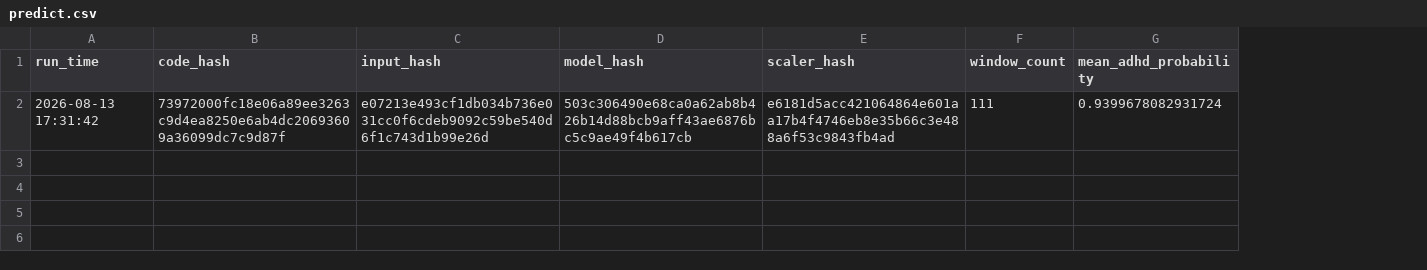
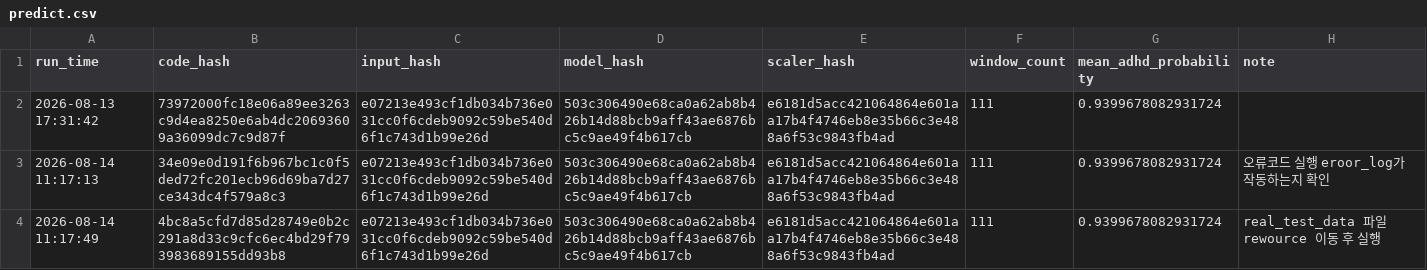
Before and after one commit to rlaalsrnjs6-cmd/EEG-Dataset-for-ADHD, a CSV file: logs/predict.csv, drawn as a sheet; the diff names each change by its address in the sheet, - before the commit and + after, or states it on an @@ line.

Commit message:
real_test_data 경로수정 predict.py, preprocess.py 주소 경로수정

```diff
--- a/logs/predict.csv
+++ b/logs/predict.csv
+column H (note), empty
+row 3: 2026-08-14 11:17:13 | 34e09e0d191f6b967bc1c0f5ded72fc201ecb96d69ba7d27ce343dc4f579a8c3 | e07213e493cf1db034b736e031cc0f6cdeb9092c59be540d6f1c743d1b99e26d | 503c306490e68ca0a62ab8b426b14d88bcb9aff43ae6876bc5c9ae49f4b617cb | e6181d5acc421064864e601aa17b4f4746eb8e35b66c3e488a6f53c9843fb4ad | 111 | 0.9399678082931724 | 오류코드 실행 eroor_log가 작동하는지 확인
+row 4: 2026-08-14 11:17:49 | 4bc8a5cfd7d85d28749e0b2c291a8d33c9cfc6ec4bd29f793983689155dd93b8 | e07213e493cf1db034b736e031cc0f6cdeb9092c59be540d6f1c743d1b99e26d | 503c306490e68ca0a62ab8b426b14d88bcb9aff43ae6876bc5c9ae49f4b617cb | e6181d5acc421064864e601aa17b4f4746eb8e35b66c3e488a6f53c9843fb4ad | 111 | 0.9399678082931724 | real_test_data 파일 rewource 이동 후 실행
```
Also changed, not shown: 14 other files.
